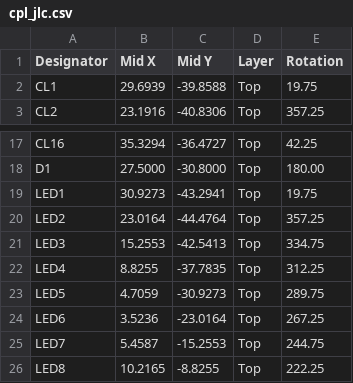
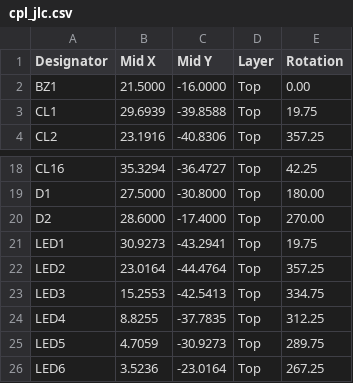
Before and after one commit to jktightwad/PagerSystem, a CSV file: pcb/pager_main/fab/cpl_jlc.csv, drawn as a sheet; only a part is shown, gaps mark what is left out; the shorter side is filled out with more unchanged rows.

```diff
--- a/pcb/pager_main/fab/cpl_jlc.csv
+++ b/pcb/pager_main/fab/cpl_jlc.csv
@@ -1,2 +1,3 @@
 Designator,Mid X,Mid Y,Layer,Rotation
+BZ1,21.5000,-16.0000,Top,0.00
 CL1,29.6939,-39.8588,Top,19.75
@@ -18,2 +19,3 @@ CL16,35.3294,-36.4727,Top,42.25
 D1,27.5000,-30.8000,Top,180.00
+D2,28.6000,-17.4000,Top,270.00
 LED1,30.9273,-43.2941,Top,19.75
```
Also changed, not shown: pcb/pager_main/fab/bom_jlc.csv, 20 other files.
